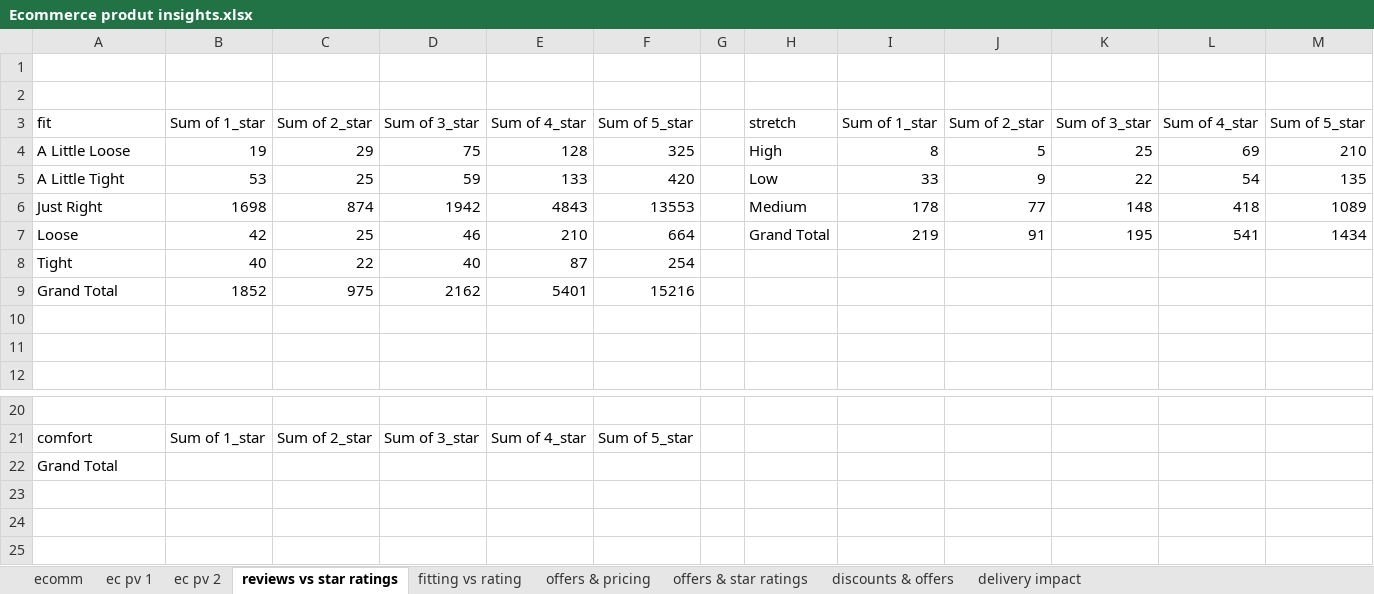
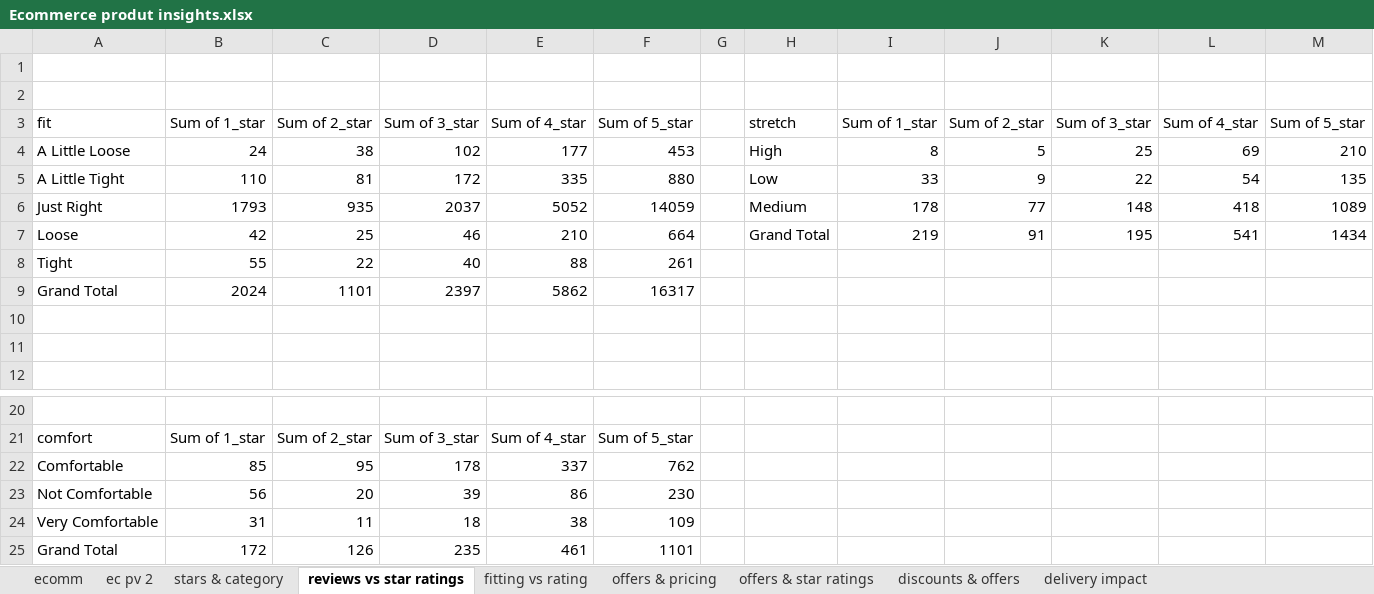
Before and after one commit to agakshita5/dynamic-pricing-db, an Excel workbook: Ecommerce produt insights.xlsx, sheet reviews vs star ratings, drawn as a sheet; only a part is shown, gaps mark what is left out; values as stored, in another font and other column widths than the file's, no borders; charts and pictures and conditional formats not drawn; removed rows and columns are numbered as before the commit, all else as after; the diff names each change by its address in the sheet, - before the commit and + after, or states it on an @@ line.

```diff
--- a/Ecommerce produt insights.xlsx (sheet reviews vs star ratings)
+++ b/Ecommerce produt insights.xlsx (sheet reviews vs star ratings)
-sheet tab: ec pv 1
+sheet tab: stars & category
@@ sheet tab order changed: ecomm | ec pv 2 | stars & category | reviews vs star ratings | fitting vs rating | offers & pricing | offers & star ratings | discounts & offers | delivery impact @@
-B4: 19
+B4: 24
-C4: 29
+C4: 38
-D4: 75
+D4: 102
-E4: 128
+E4: 177
-F4: 325
+F4: 453
-B5: 53
+B5: 110
-C5: 25
+C5: 81
-D5: 59
+D5: 172
-E5: 133
+E5: 335
-F5: 420
+F5: 880
-B6: 1698
+B6: 1793
-C6: 874
+C6: 935
-D6: 1942
+D6: 2037
-E6: 4843
+E6: 5052
-F6: 13553
+F6: 14059
-B8: 40
+B8: 55
-E8: 87
+E8: 88
-F8: 254
+F8: 261
-row 9: Grand Total | 1852 | 975 | 2162 | 5401 | 15216
+row 9: Grand Total | 2024 | 1101 | 2397 | 5862 | 16317
-row 22: Grand Total
+row 22: Comfortable | 85 | 95 | 178 | 337 | 762
+row 23: Not Comfortable | 56 | 20 | 39 | 86 | 230
+row 24: Very Comfortable | 31 | 11 | 18 | 38 | 109
+row 25: Grand Total | 172 | 126 | 235 | 461 | 1101
```
Also changed, not shown: sheet delivery impact, sheet ecomm, sheet stars & category, formulas that keep their value, charts or pictures.
